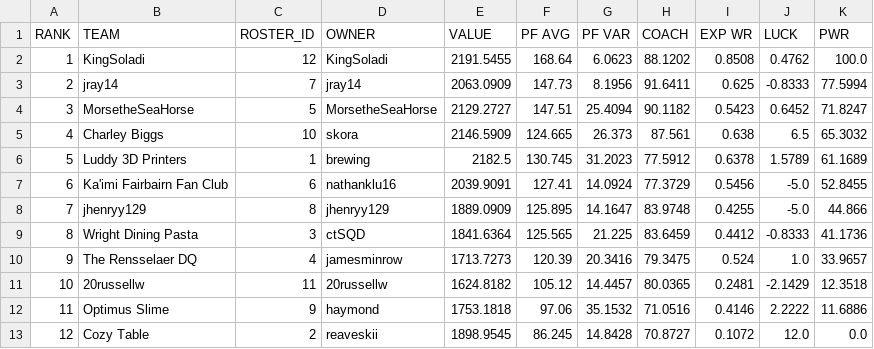
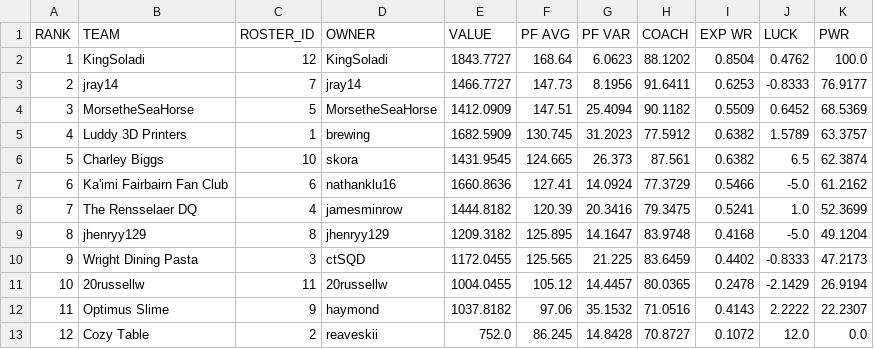
Before and after one commit to le-pantman/dynasty-power-rankings, a CSV file: reports/2026/week_4_csv/week_4_pwr.csv, drawn as a sheet.

```diff
--- a/reports/2026/week_4_csv/week_4_pwr.csv
+++ b/reports/2026/week_4_csv/week_4_pwr.csv
@@ -1,13 +1,13 @@
 RANK,TEAM,ROSTER_ID,OWNER,VALUE,PF AVG,PF VAR,COACH,EXP WR,LUCK,PWR
-1,KingSoladi,12,KingSoladi,2191.5455,168.64,6.0623,88.1202,0.8508,0.4762,100.0
-2,jray14,7,jray14,2063.0909,147.73,8.1956,91.6411,0.625,-0.8333,77.5994
-3,MorsetheSeaHorse,5,MorsetheSeaHorse,2129.2727,147.51,25.4094,90.1182,0.5423,0.6452,71.8247
-4,Charley Biggs,10,skora,2146.5909,124.665,26.373,87.561,0.638,6.5,65.3032
-5,Luddy 3D Printers,1,brewing,2182.5,130.745,31.2023,77.5912,0.6378,1.5789,61.1689
-6,Ka'imi Fairbairn Fan Club,6,nathanklu16,2039.9091,127.41,14.0924,77.3729,0.5456,-5.0,52.8455
-7,jhenryy129,8,jhenryy129,1889.0909,125.895,14.1647,83.9748,0.4255,-5.0,44.866
-8,Wright Dining Pasta,3,ctSQD,1841.6364,125.565,21.225,83.6459,0.4412,-0.8333,41.1736
-9,The Rensselaer DQ,4,jamesminrow,1713.7273,120.39,20.3416,79.3475,0.524,1.0,33.9657
-10,20russellw,11,20russellw,1624.8182,105.12,14.4457,80.0365,0.2481,-2.1429,12.3518
-11,Optimus Slime,9,haymond,1753.1818,97.06,35.1532,71.0516,0.4146,2.2222,11.6886
-12,Cozy Table,2,reaveskii,1898.9545,86.245,14.8428,70.8727,0.1072,12.0,0.0
+1,KingSoladi,12,KingSoladi,1843.7727,168.64,6.0623,88.1202,0.8504,0.4762,100.0
+2,jray14,7,jray14,1466.7727,147.73,8.1956,91.6411,0.6253,-0.8333,76.9177
+3,MorsetheSeaHorse,5,MorsetheSeaHorse,1412.0909,147.51,25.4094,90.1182,0.5509,0.6452,68.5369
+4,Luddy 3D Printers,1,brewing,1682.5909,130.745,31.2023,77.5912,0.6382,1.5789,63.3757
+5,Charley Biggs,10,skora,1431.9545,124.665,26.373,87.561,0.6382,6.5,62.3874
+6,Ka'imi Fairbairn Fan Club,6,nathanklu16,1660.8636,127.41,14.0924,77.3729,0.5466,-5.0,61.2162
+7,The Rensselaer DQ,4,jamesminrow,1444.8182,120.39,20.3416,79.3475,0.5241,1.0,52.3699
+8,jhenryy129,8,jhenryy129,1209.3182,125.895,14.1647,83.9748,0.4168,-5.0,49.1204
+9,Wright Dining Pasta,3,ctSQD,1172.0455,125.565,21.225,83.6459,0.4402,-0.8333,47.2173
+10,20russellw,11,20russellw,1004.0455,105.12,14.4457,80.0365,0.2478,-2.1429,26.9194
+11,Optimus Slime,9,haymond,1037.8182,97.06,35.1532,71.0516,0.4143,2.2222,22.2307
+12,Cozy Table,2,reaveskii,752.0,86.245,14.8428,70.8727,0.1072,12.0,0.0
```
Also changed, not shown: reports/2026/week_4_csv/week_4_long.csv, reports/2026/week_4_csv/week_4_overall.csv, 1 other file.
